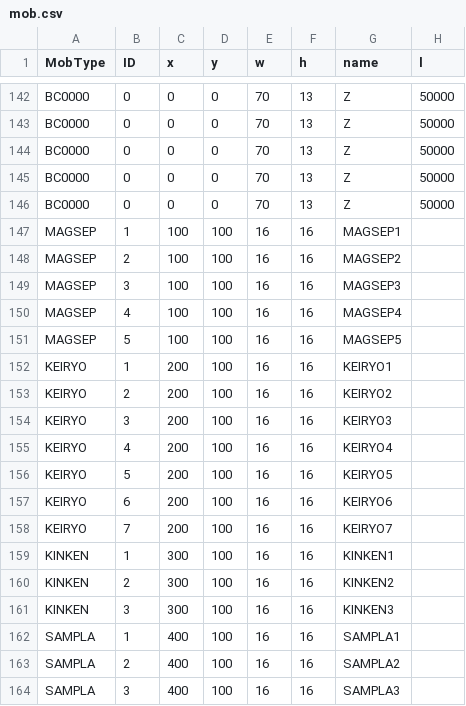
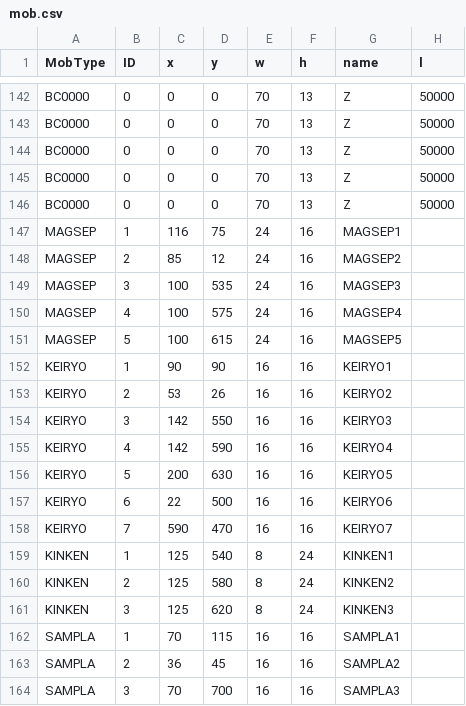
Before and after one commit to Sazareshi/ClevSim, a CSV file: x64/Debug/mob.csv, drawn as a sheet; only a part is shown, gaps mark what is left out; the diff covers the shown part only; the diff names each change by its address in the sheet, - before the commit and + after, or states it on an @@ line.

```diff
--- a/x64/Debug/mob.csv
+++ b/x64/Debug/mob.csv
-C147 (x): 100
+C147 (x): 116
-D147 (y): 100
+D147 (y): 75
-E147:E151 (w): 16
+E147:E151 (w): 24
-C148 (x): 100
+C148 (x): 85
-D148 (y): 100
+D148 (y): 12
-D149 (y): 100
+D149 (y): 535
-D150 (y): 100
+D150 (y): 575
-D151 (y): 100
+D151 (y): 615
-C152 (x): 200
+C152 (x): 90
-D152 (y): 100
+D152 (y): 90
-C153 (x): 200
+C153 (x): 53
-D153 (y): 100
+D153 (y): 26
-C154:C155 (x): 200
+C154:C155 (x): 142
-D154 (y): 100
+D154 (y): 550
-D155 (y): 100
+D155 (y): 590
-D156 (y): 100
+D156 (y): 630
-C157 (x): 200
+C157 (x): 22
-D157 (y): 100
+D157 (y): 500
-C158 (x): 200
+C158 (x): 590
-D158 (y): 100
+D158 (y): 470
-C159:C161 (x): 300
+C159:C161 (x): 125
-D159 (y): 100
+D159 (y): 540
-E159:E161 (w): 16
+E159:E161 (w): 8
-F159:F161 (h): 16
+F159:F161 (h): 24
-D160 (y): 100
+D160 (y): 580
-D161 (y): 100
+D161 (y): 620
-C162 (x): 400
+C162 (x): 70
-D162 (y): 100
+D162 (y): 115
-C163 (x): 400
+C163 (x): 36
-D163 (y): 100
+D163 (y): 45
-C164 (x): 400
+C164 (x): 70
-D164 (y): 100
+D164 (y): 700
```
Also changed, not shown: 60 edited cells elsewhere in this file, 9 other files.
